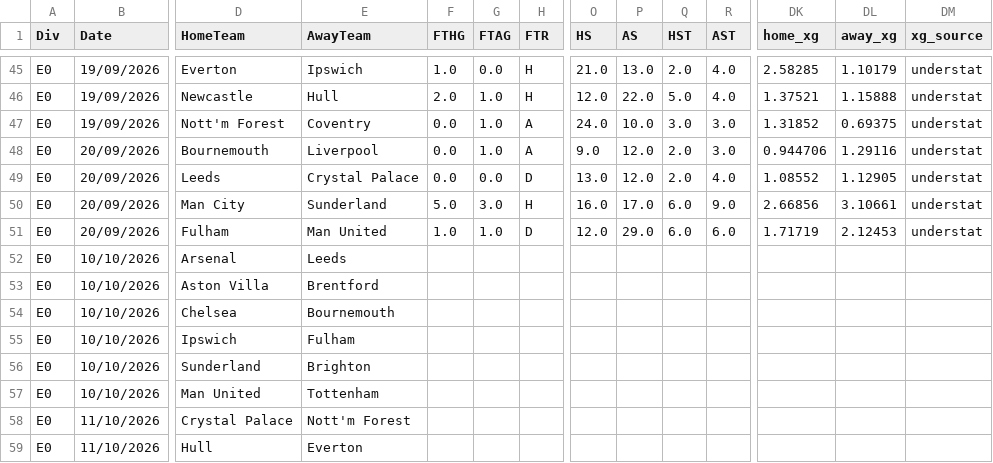
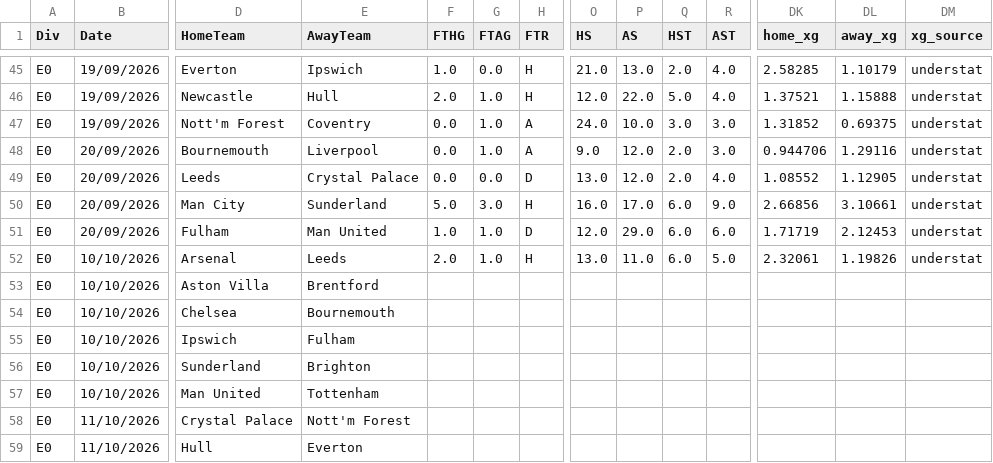
Before and after one commit to anthonyliao77/Football-Match-Prediction, a CSV file: football_data/PremierLeague/2026-2027.csv, drawn as a sheet; only a part is shown, gaps mark what is left out; removed rows and columns are numbered as before the commit, all else as after; rows hold the shown columns only; the diff names each change by its address in the sheet, - before the commit and + after, or states it on an @@ line.

```diff
--- a/football_data/PremierLeague/2026-2027.csv
+++ b/football_data/PremierLeague/2026-2027.csv
-row 52: E0 | 10/10/2026 | Arsenal | Leeds
+row 52: E0 | 10/10/2026 | Arsenal | Leeds | 2.0 | 1.0 | H | 13.0 | 11.0 | 6.0 | 5.0 | 2.32061 | 1.19826 | understat
```
Also changed, not shown: football_data/LaLiga/2026-2027.csv.
